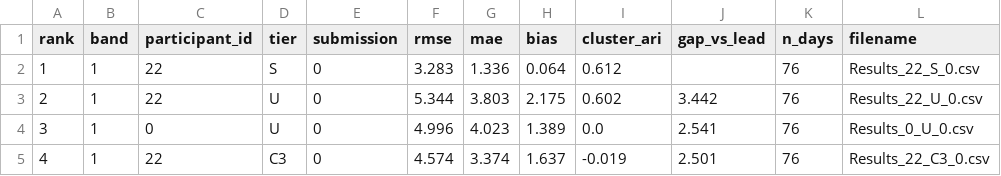
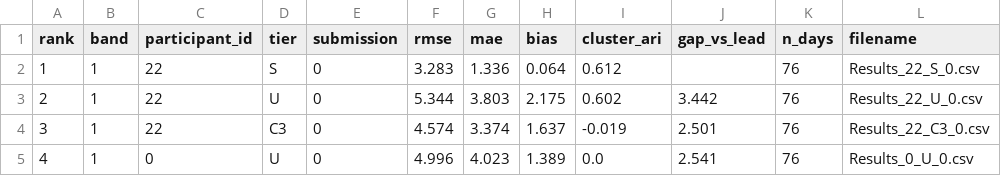
Before and after one commit to WeDoWind/NADARA-Static-Yaw-Misalignment-Submissions, a CSV file: docs/rmse_ranking.csv, drawn as a sheet.

Commit message:
Update leaderboards

```diff
--- a/docs/rmse_ranking.csv
+++ b/docs/rmse_ranking.csv
@@ -3,3 +3,3 @@ rank,band,participant_id,tier,submission,rmse,mae,bias,cluster_ari,gap_vs_lead,n
 2,1,22,U,0,5.344,3.803,2.175,0.602,3.442,76,Results_22_U_0.csv
-3,1,0,U,0,4.996,4.023,1.389,0.0,2.541,76,Results_0_U_0.csv
-4,1,22,C3,0,4.574,3.374,1.637,-0.019,2.501,76,Results_22_C3_0.csv
+3,1,22,C3,0,4.574,3.374,1.637,-0.019,2.501,76,Results_22_C3_0.csv
+4,1,0,U,0,4.996,4.023,1.389,0.0,2.541,76,Results_0_U_0.csv
```
